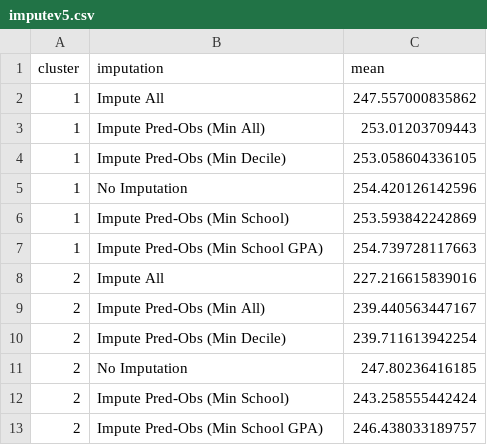
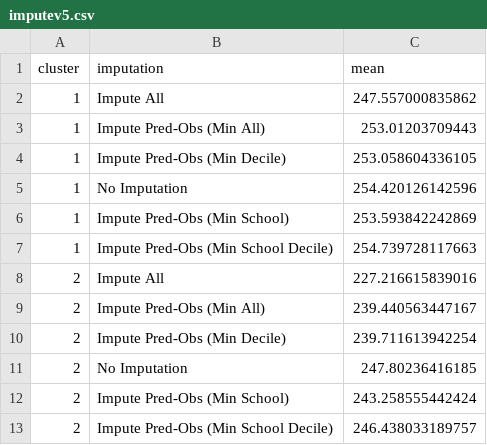
Before and after one commit to maibennett/presentations, a CSV file: content/presentations/Attendance/IngUC_20230810/data/imputev5.csv, drawn as a sheet.

Commit message:
Update imputev5.csv

```diff
--- a/content/presentations/Attendance/IngUC_20230810/data/imputev5.csv
+++ b/content/presentations/Attendance/IngUC_20230810/data/imputev5.csv
@@ -6,3 +6,3 @@
 1,"Impute Pred-Obs (Min School)",253.593842242869
-1,"Impute Pred-Obs (Min School GPA)",254.739728117663
+1,"Impute Pred-Obs (Min School Decile)",254.739728117663
 2,"Impute All",227.216615839016
@@ -12,2 +12,2 @@
 2,"Impute Pred-Obs (Min School)",243.258555442424
-2,"Impute Pred-Obs (Min School GPA)",246.438033189757
+2,"Impute Pred-Obs (Min School Decile)",246.438033189757
```
